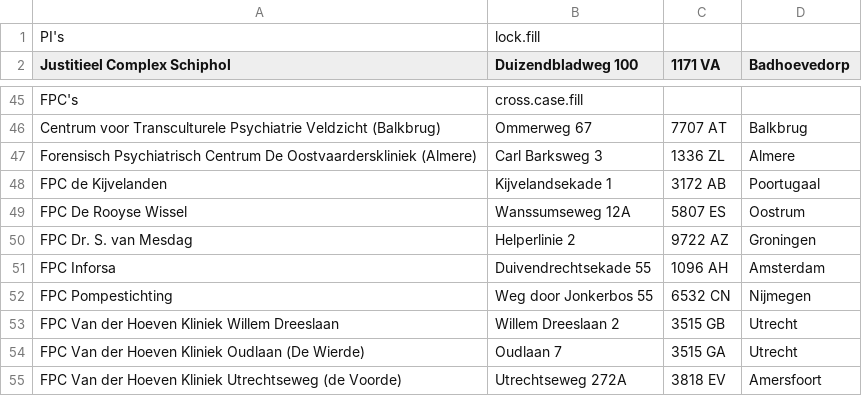
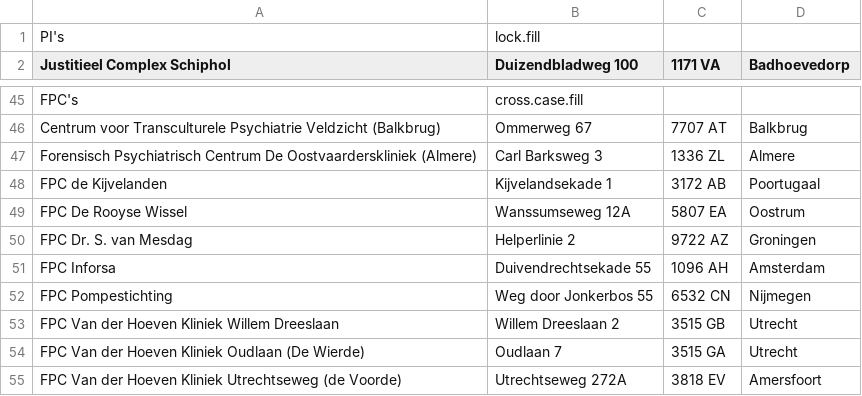
Before and after one commit to Cyberlawyer84/appsvooradvocaten.nl, a CSV file: afstanden/csv/detentie-klinieken.csv, drawn as a sheet; only a part is shown, gaps mark what is left out; the diff covers the shown part only.

```diff
--- a/afstanden/csv/detentie-klinieken.csv
+++ b/afstanden/csv/detentie-klinieken.csv
@@ -48,3 +48,3 @@ Forensisch Psychiatrisch Centrum De Oostvaarderskliniek (Almere);Carl Barksweg 3
 FPC de Kijvelanden;Kijvelandsekade 1;3172 AB;Poortugaal;
-FPC De Rooyse Wissel;Wanssumseweg 12A;5807 ES;Oostrum;
+FPC De Rooyse Wissel;Wanssumseweg 12A;5807 EA;Oostrum;
 FPC Dr. S. van Mesdag;Helperlinie 2;9722 AZ;Groningen;
```
Also changed, not shown: 10 edited cells elsewhere in this file, afstanden/csv/rechtbanken-gerechten.csv, 2 other files.
